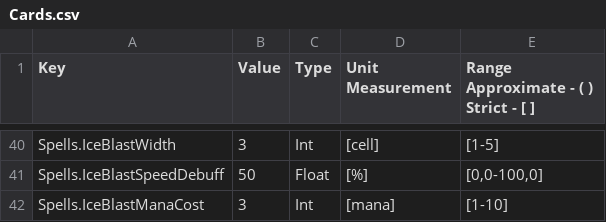
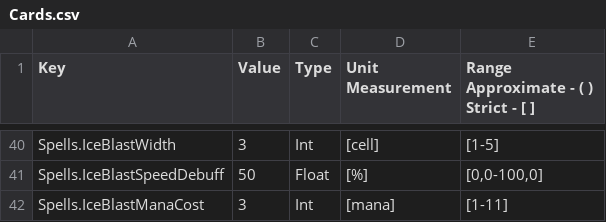
Before and after one commit to odismi1e/MortalsVSUndeads, a CSV file: Assets/Resources/DataTables/Cards.csv, drawn as a sheet; only a part is shown, gaps mark what is left out; the diff covers the shown part only.

```diff
--- a/Assets/Resources/DataTables/Cards.csv
+++ b/Assets/Resources/DataTables/Cards.csv
@@ -41,2 +41,2 @@ Spells.IceBlastWidth,3,Int,[cell],[1-5]
 Spells.IceBlastSpeedDebuff,50,Float,[%],"[0,0-100,0]"
-Spells.IceBlastManaCost,3,Int,[mana],[1-10]
+Spells.IceBlastManaCost,3,Int,[mana],[1-11]
```
Also changed, not shown: 14 edited cells elsewhere in this file, 27 other files.
